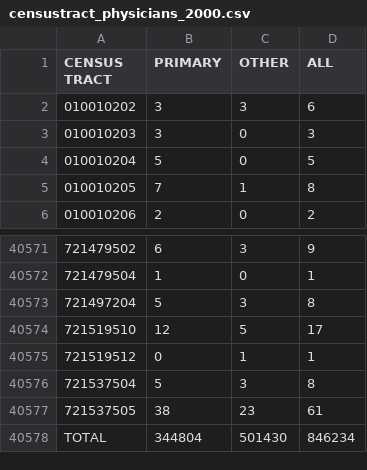
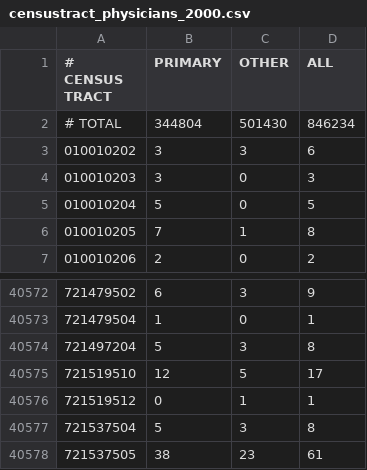
Before and after one commit to BillLaneCenterStanford/ruralwest-physicians, a CSV file: dat/census_tract/censustract_physicians_2000.csv, drawn as a sheet; only a part is shown, gaps mark what is left out.

```diff
--- a/dat/census_tract/censustract_physicians_2000.csv
+++ b/dat/census_tract/censustract_physicians_2000.csv
@@ -1,2 +1,3 @@
-CENSUS TRACT,PRIMARY,OTHER,ALL
+# CENSUS TRACT,PRIMARY,OTHER,ALL
+# TOTAL,344804,501430,846234
 010010202,3,3,6
@@ -40577,2 +40578 @@ CENSUS TRACT,PRIMARY,OTHER,ALL
 721537505,38,23,61
-TOTAL,344804,501430,846234
```
Also changed, not shown: 8 other files.
